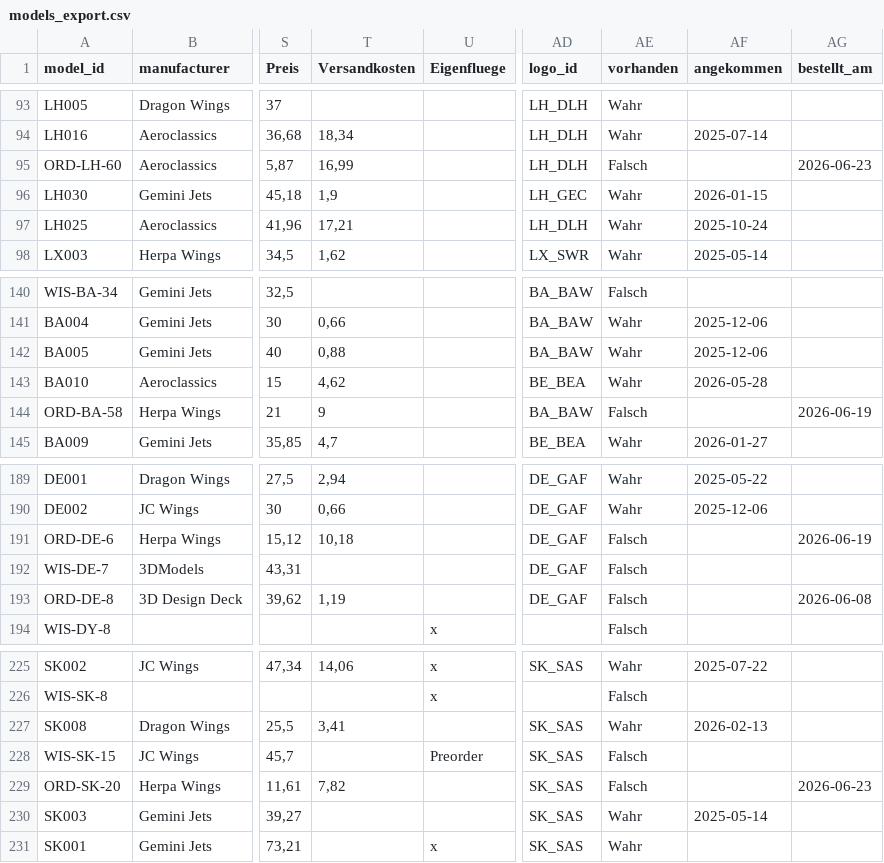
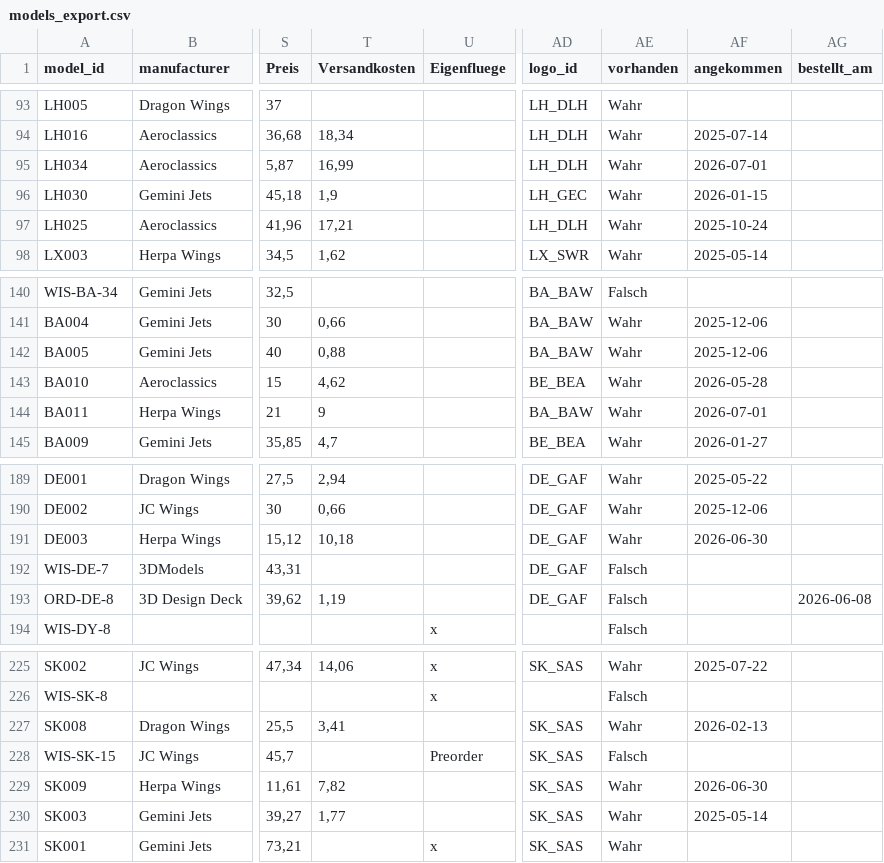
Before and after one commit to ugnet90/aircraft-labels, a CSV file: models_export.csv, drawn as a sheet; only a part is shown, gaps mark what is left out; the diff names each change by its address in the sheet, - before the commit and + after, or states it on an @@ line.

Commit message:
Add files via upload

```diff
--- a/models_export.csv
+++ b/models_export.csv
-A95 (model_id): ORD-LH-60
+A95 (model_id): LH034
-AE95 (vorhanden): Falsch
+AE95 (vorhanden): Wahr
-AF95 (angekommen): (empty)
+AF95 (angekommen): 2026-07-01
-AG95 (bestellt_am): 2026-06-23
+AG95 (bestellt_am): (empty)
-A144 (model_id): ORD-BA-58
+A144 (model_id): BA011
-AE144 (vorhanden): Falsch
+AE144 (vorhanden): Wahr
-AF144 (angekommen): (empty)
+AF144 (angekommen): 2026-07-01
-AG144 (bestellt_am): 2026-06-19
+AG144 (bestellt_am): (empty)
-A191 (model_id): ORD-DE-6
+A191 (model_id): DE003
-AE191 (vorhanden): Falsch
+AE191 (vorhanden): Wahr
-AF191 (angekommen): (empty)
+AF191 (angekommen): 2026-06-30
-AG191 (bestellt_am): 2026-06-19
+AG191 (bestellt_am): (empty)
-A229 (model_id): ORD-SK-20
+A229 (model_id): SK009
-AE229 (vorhanden): Falsch
+AE229 (vorhanden): Wahr
-AF229 (angekommen): (empty)
+AF229 (angekommen): 2026-06-30
-AG229 (bestellt_am): 2026-06-23
+AG229 (bestellt_am): (empty)
-T230 (Versandkosten): (empty)
+T230 (Versandkosten): 1,77
```
